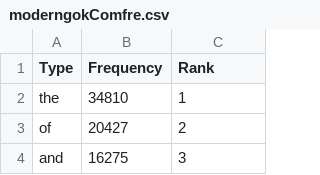
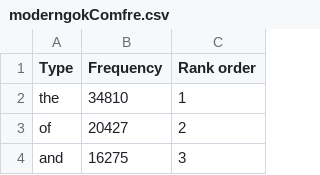
Before and after one commit to sfermoy/ModNLP-Plugins, a CSV file: ComFre/src/org/modnlp/comfre/moderngokComfre.csv, drawn as a sheet; only a part is shown.

Commit message:
changed cache location and made paths os agnostic. Comfre works with subcorpus selection

```diff
--- a/ComFre/src/org/modnlp/comfre/moderngokComfre.csv
+++ b/ComFre/src/org/modnlp/comfre/moderngokComfre.csv
@@ -1,2 +1,2 @@
-Type,Frequency,Rank
+Type,Frequency,Rank order
 the,34810,1
```
Also changed, not shown: ComFre/src/org/modnlp/comfre/permoderngok.csv, 9 other files.
